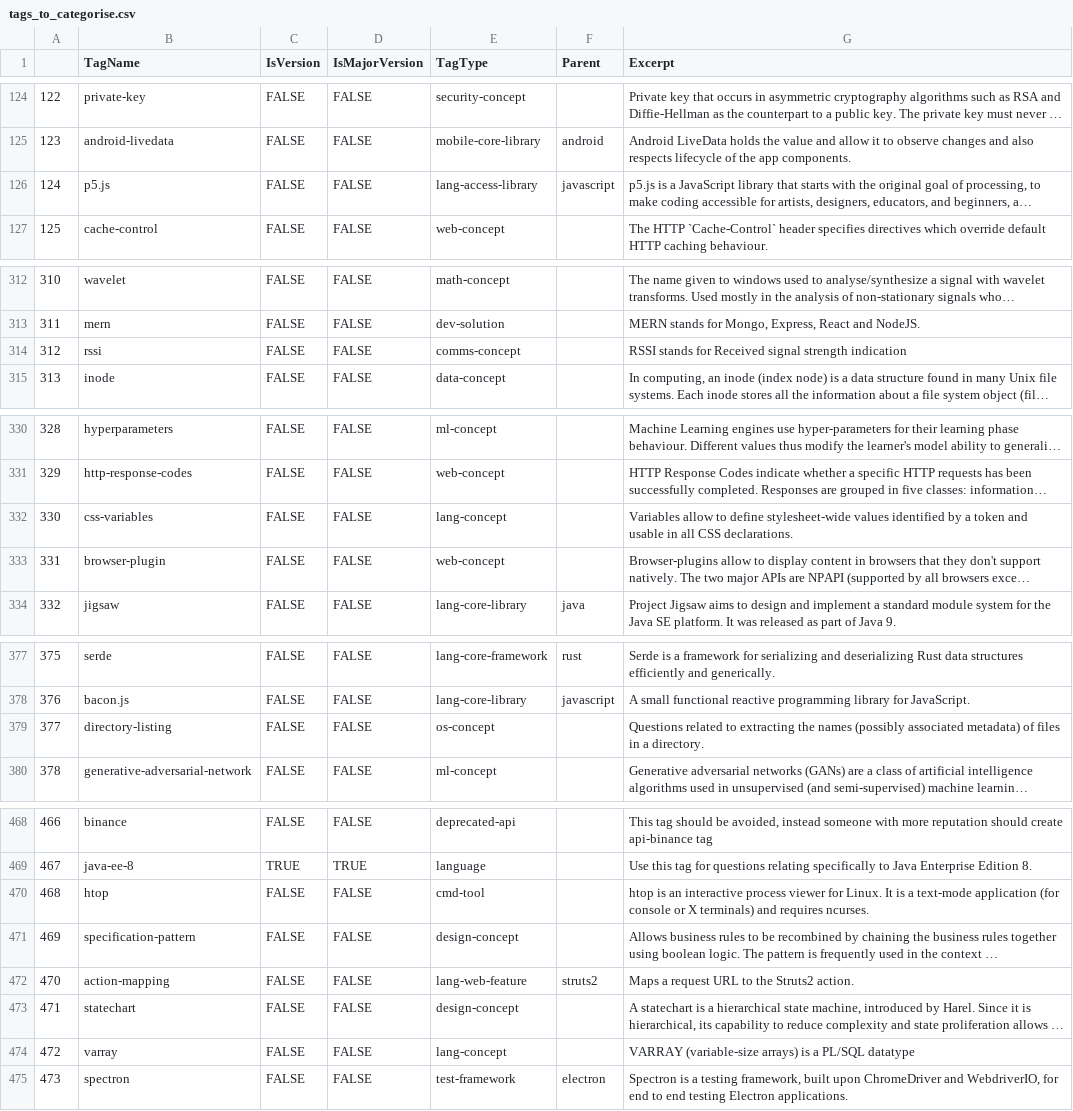
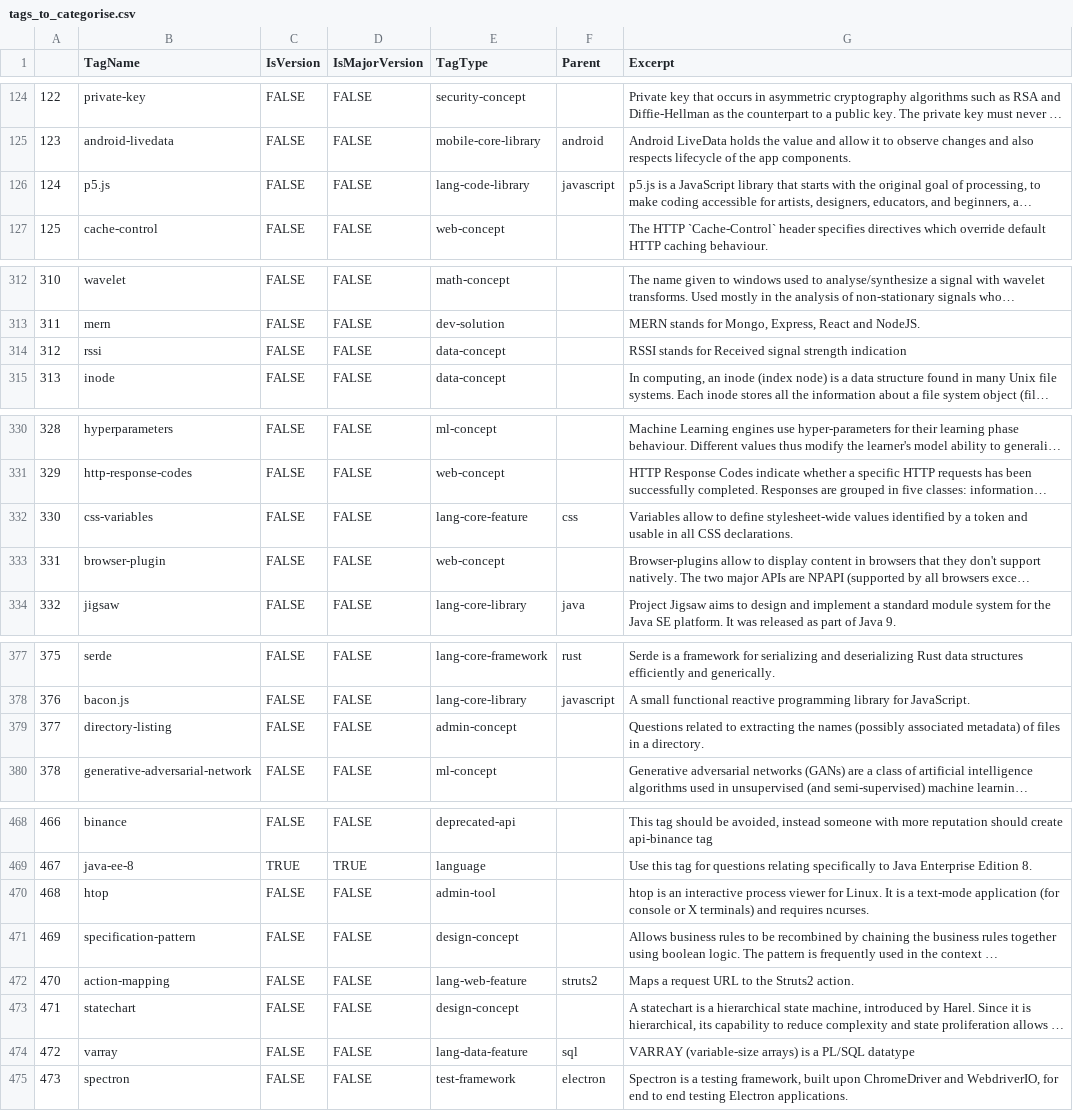
Before and after one commit to RamtinYazdanian/so_jobs_analysis, a CSV file: tags_to_categorise.csv, drawn as a sheet; only a part is shown, gaps mark what is left out; long unchanged cells end in …; the diff covers the shown part only; the diff names each change by its address in the sheet, - before the commit and + after, or states it on an @@ line.

Commit message:
minor topics replaced

```diff
--- a/tags_to_categorise.csv
+++ b/tags_to_categorise.csv
-E126 (TagType): lang-access-library
+E126 (TagType): lang-code-library
-E314 (TagType): comms-concept
+E314 (TagType): data-concept
-E332 (TagType): lang-concept
+E332 (TagType): lang-core-feature
-F332 (Parent): (empty)
+F332 (Parent): css
-E379 (TagType): os-concept
+E379 (TagType): admin-concept
-E470 (TagType): cmd-tool
+E470 (TagType): admin-tool
-E474 (TagType): lang-concept
+E474 (TagType): lang-data-feature
-F474 (Parent): (empty)
+F474 (Parent): sql
```
Also changed, not shown: 5 edited cells elsewhere in this file.
